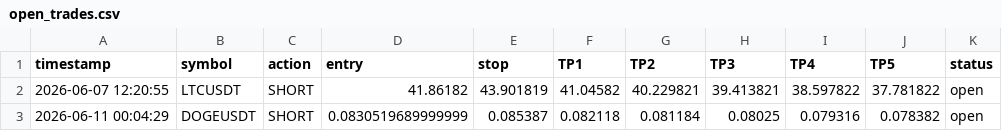
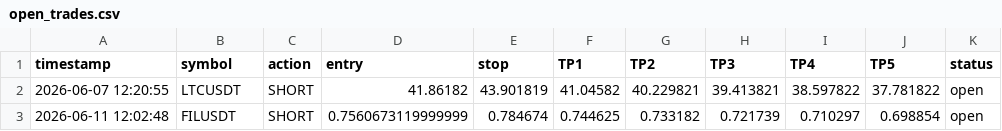
Before and after one commit to mrakbar8175-blip/Crypto-signal-bot, a CSV file: open_trades.csv, drawn as a sheet.

```diff
--- a/open_trades.csv
+++ b/open_trades.csv
@@ -2,2 +2,2 @@ timestamp,symbol,action,entry,stop,TP1,TP2,TP3,TP4,TP5,status
 2026-06-07 12:20:55,LTCUSDT,SHORT,41.86182,43.901819,41.04582,40.229821,39.413821,38.597822,37.781822,open
-2026-06-11 00:04:29,DOGEUSDT,SHORT,0.0830519689999999,0.085387,0.082118,0.081184,0.08025,0.079316,0.078382,open
+2026-06-11 12:02:48,FILUSDT,SHORT,0.7560673119999999,0.784674,0.744625,0.733182,0.721739,0.710297,0.698854,open
```
Also changed, not shown: trade_log.csv, trade_results.csv.
